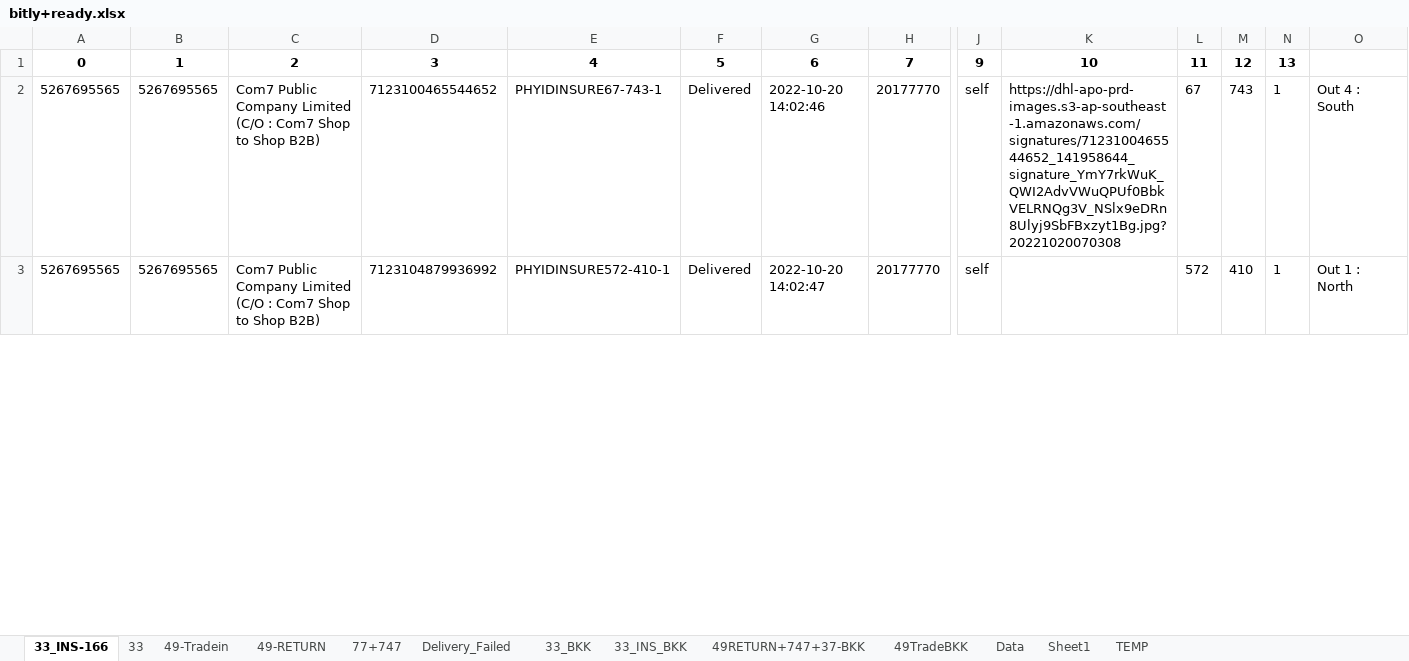
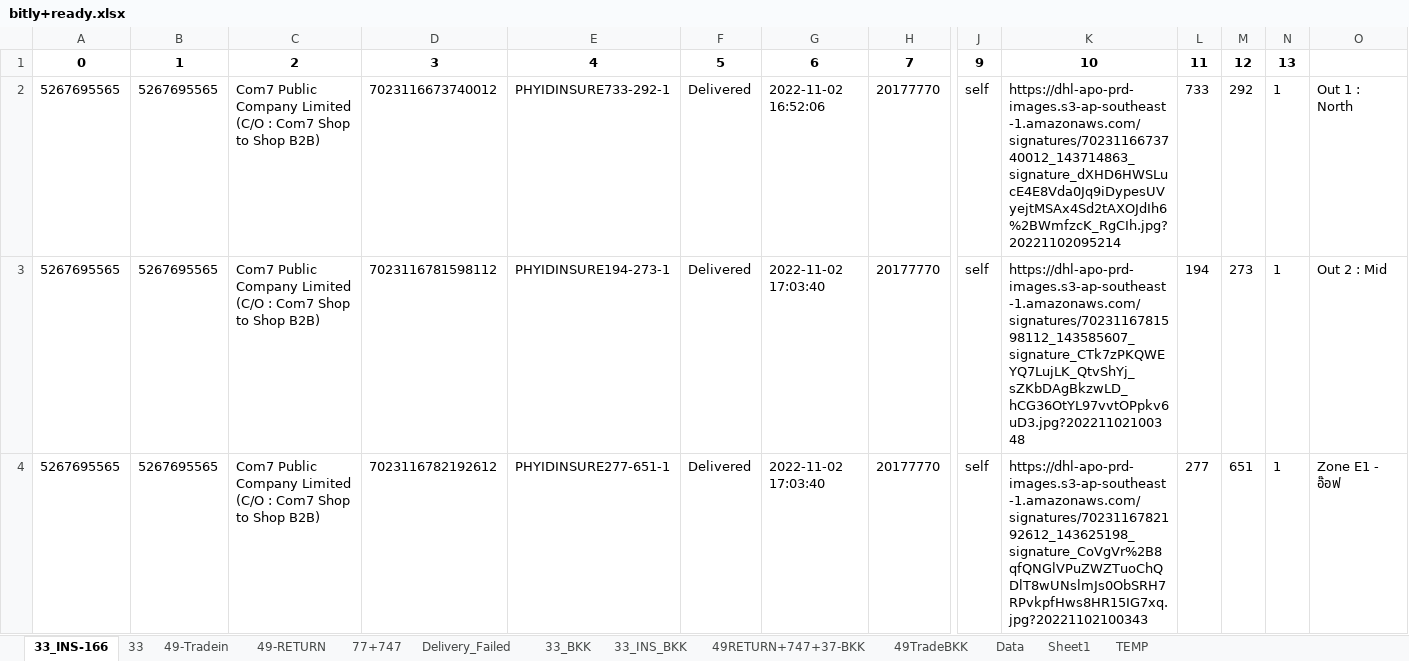
Before and after one commit to famasf1/my-work-python-script, an Excel workbook: Docref/bitly+ready.xlsx, sheet 33_INS-166, drawn as a sheet; only a part is shown, gaps mark what is left out; values as stored, in another font and other column widths than the file's, no borders; rows hold the shown columns only; the diff covers the shown part only; the diff names each change by its address in the sheet, - before the commit and + after, or states it on an @@ line.

```diff
--- a/Docref/bitly+ready.xlsx (sheet 33_INS-166)
+++ b/Docref/bitly+ready.xlsx (sheet 33_INS-166)
-D2: 7123100465544652
+D2: 7023116673740012
-E2: PHYIDINSURE67-743-1
+E2: PHYIDINSURE733-292-1
-G2: 2022-10-20 14:02:46
+G2: 2022-11-02 16:52:06
-K2: https://dhl-apo-prd-images.s3-ap-southeast-1.amazonaws.com/signatures/7123100465544652_141958644_signature_YmY7rkWuK_QWI2AdvVWuQPUf0BbkVELRNQg3V_NSlx9eDRn8Ulyj9SbFBxzyt1Bg.jpg?20221020070308
+K2: https://dhl-apo-prd-images.s3-ap-southeast-1.amazonaws.com/signatures/7023116673740012_143714863_signature_dXHD6HWSLucE4E8Vda0Jq9iDypesUVyejtMSAx4Sd2tAXOJdIh6%2BWmfzcK_RgCIh.jpg?20221102095214
-L2: 67
+L2: 733
-M2: 743
+M2: 292
-O2: Out 4 : South
+O2: Out 1 : North
-D3: 7123104879936992
+D3: 7023116781598112
-E3: PHYIDINSURE572-410-1
+E3: PHYIDINSURE194-273-1
-G3: 2022-10-20 14:02:47
+G3: 2022-11-02 17:03:40
-K3: (empty)
+K3: https://dhl-apo-prd-images.s3-ap-southeast-1.amazonaws.com/signatures/7023116781598112_143585607_signature_CTk7zPKQWEYQ7LujLK_QtvShYj_sZKbDAgBkzwLD_hCG36OtYL97vvtOPpkv6uD3.jpg?20221102100348
-L3: 572
+L3: 194
-M3: 410
+M3: 273
-O3: Out 1 : North
+O3: Out 2 : Mid
+row 4: 5267695565 | 5267695565 | Com7 Public Company Limited (C/O : Com7 Shop to Shop B2B) | 7023116782192612 | PHYIDINSURE277-651-1 | Delivered | 2022-11-02 17:03:40 | 20177770 | self | https://dhl-apo-prd-images.s3-ap-southeast-1.amazonaws.com/signatures/7023116782192612_143625198_signature_CoVgVr%2B8qfQNGlVPuZWZTuoChQDlT8wUNslmJs0ObSRH7RPvkpfHws8HR15IG7xq.jpg?20221102100343 | 277 | 651 | 1 | Zone E1 - อ๊อฟ
```
Also changed, not shown: 2 added rows and 263 edited cells elsewhere in this sheet, sheet 77+747, sheet 49-Tradein, sheet 33, sheet 49TradeBKK, sheet 33_BKK, sheet 33_INS_BKK, 3 more sheets, formulas that keep their value, Autostockin/stockin49.xlsx, bitly+ready.xlsx, 9 other files.
